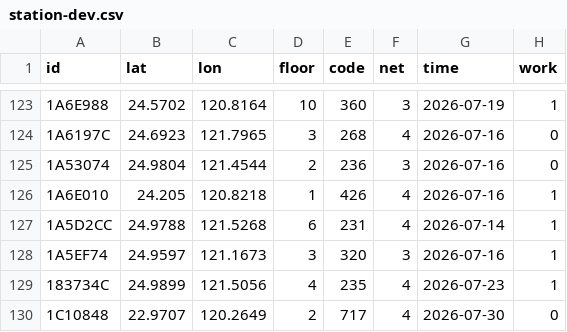
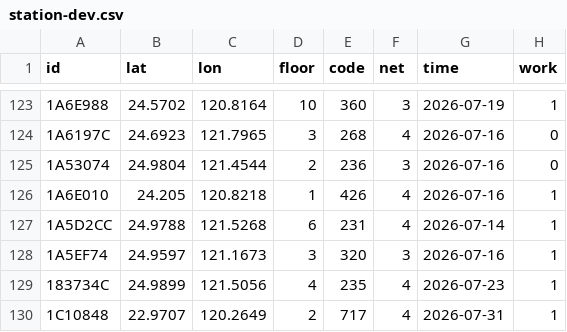
Before and after one commit to ExpTechTW/API, a CSV file: resource/station-dev.csv, drawn as a sheet; only a part is shown, gaps mark what is left out.

Commit message:
fix: station (#277)

```diff
--- a/resource/station-dev.csv
+++ b/resource/station-dev.csv
@@ -129,2 +129,2 @@ id,lat,lon,floor,code,net,time,work
 183734C,24.9899,121.5056,4,235,4,2026-07-23,1
-1C10848,22.9707,120.2649,2,717,4,2026-07-30,0
+1C10848,22.9707,120.2649,2,717,4,2026-07-31,1
```
